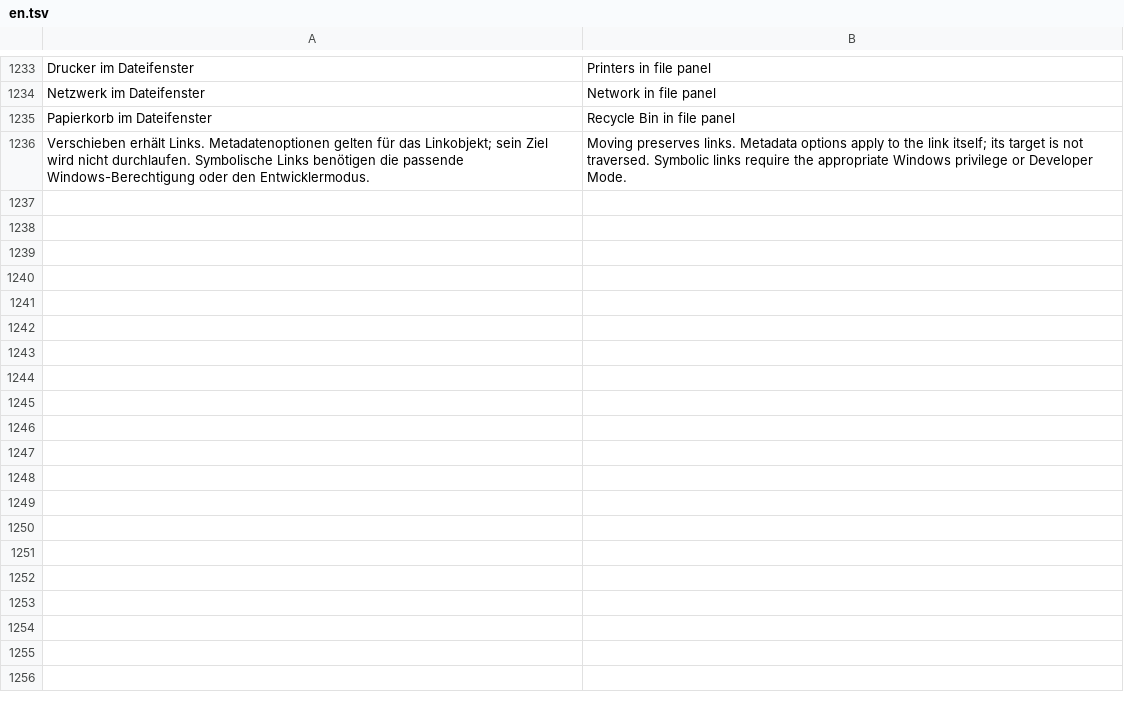
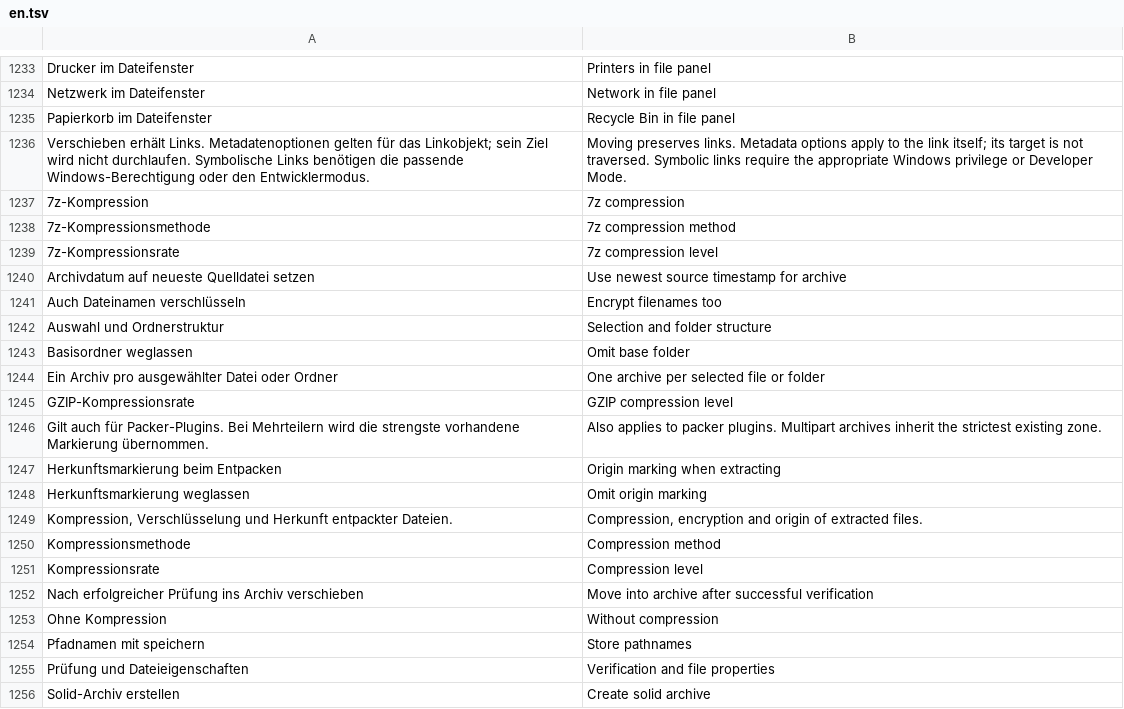
Before and after one commit to Mucumba77/arco-commander, a TSV file: crates/arco-app/i18n/en.tsv, drawn as a sheet; only a part is shown, gaps mark what is left out; the diff covers the shown part only.

```diff
--- a/crates/arco-app/i18n/en.tsv
+++ b/crates/arco-app/i18n/en.tsv
@@ -1236 +1236,21 @@ Papierkorb im Dateifenster	Recycle Bin in file panel
 Verschieben erhält Links. Metadatenoptionen gelten für das Linkobjekt; sein Ziel wird nicht durchlaufen. Symbolische Links benötigen die passende Windows-Berechtigung oder den Entwicklermodus.	Moving preserves links. Metadata options apply to the link itself; its target is not traversed. Symbolic links require the appropriate Windows privilege or Developer Mode.
+7z-Kompression	7z compression
+7z-Kompressionsmethode	7z compression method
+7z-Kompressionsrate	7z compression level
+Archivdatum auf neueste Quelldatei setzen	Use newest source timestamp for archive
+Auch Dateinamen verschlüsseln	Encrypt filenames too
+Auswahl und Ordnerstruktur	Selection and folder structure
+Basisordner weglassen	Omit base folder
+Ein Archiv pro ausgewählter Datei oder Ordner	One archive per selected file or folder
+GZIP-Kompressionsrate	GZIP compression level
+Gilt auch für Packer-Plugins. Bei Mehrteilern wird die strengste vorhandene Markierung übernommen.	Also applies to packer plugins. Multipart archives inherit the strictest existing zone.
+Herkunftsmarkierung beim Entpacken	Origin marking when extracting
+Herkunftsmarkierung weglassen	Omit origin marking
+Kompression, Verschlüsselung und Herkunft entpackter Dateien.	Compression, encryption and origin of extracted files.
+Kompressionsmethode	Compression method
+Kompressionsrate	Compression level
+Nach erfolgreicher Prüfung ins Archiv verschieben	Move into archive after successful verification
+Ohne Kompression	Without compression
+Pfadnamen mit speichern	Store pathnames
+Prüfung und Dateieigenschaften	Verification and file properties
+Solid-Archiv erstellen	Create solid archive
```
Also changed, not shown: 23 added rows elsewhere in this file, crates/arco-app/i18n/fr.tsv, 58 other files.
